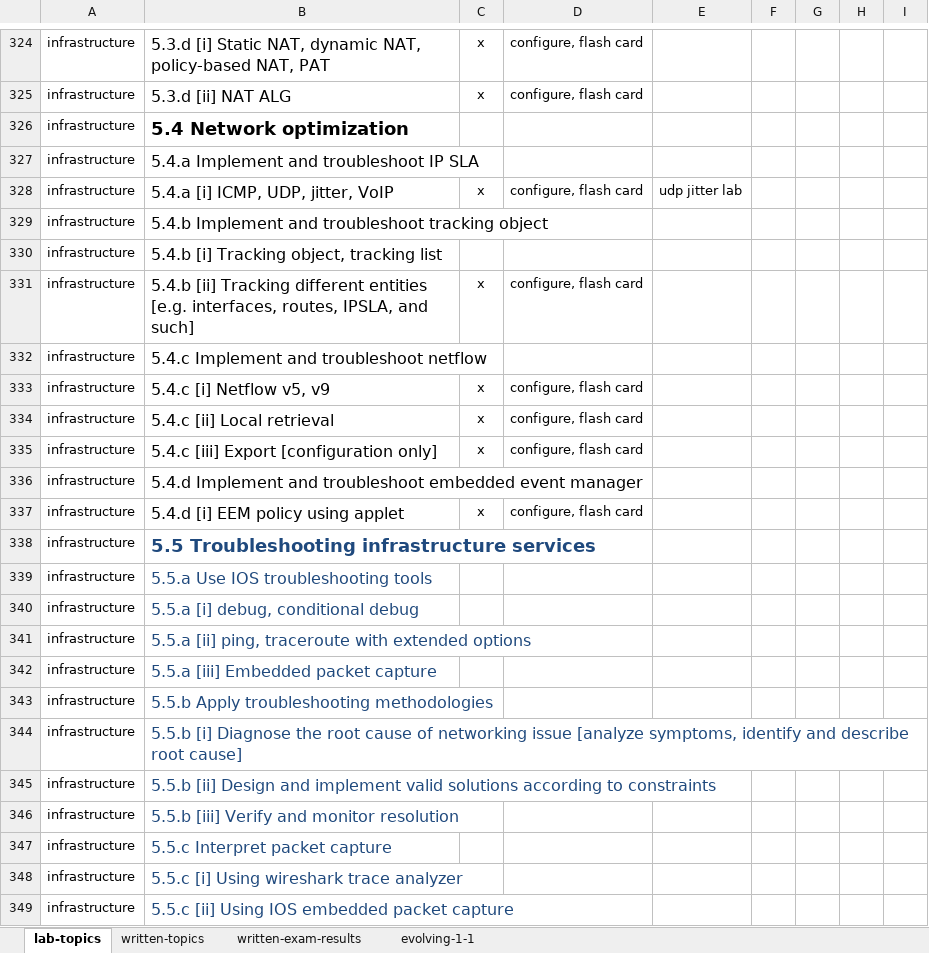
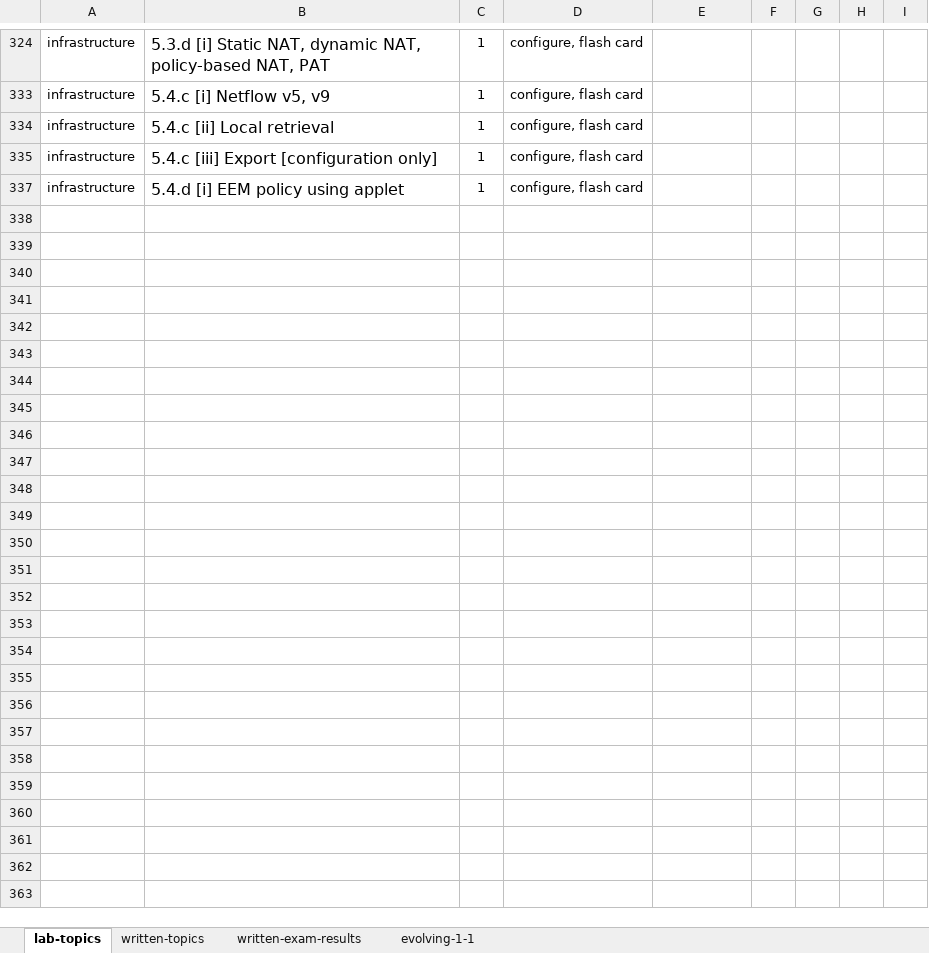
Before and after one commit to thelantamer/notes, an Excel workbook: blueprints-combined.xlsx, sheet lab-topics, drawn as a sheet; only a part is shown, gaps mark what is left out; values as stored, in another font and other column widths than the file's, no borders; conditional formats not drawn; the diff covers the shown part only; the diff names each change by its address in the sheet, - before the commit and + after, or states it on an @@ line.

```diff
--- a/blueprints-combined.xlsx (sheet lab-topics)
+++ b/blueprints-combined.xlsx (sheet lab-topics)
-C324: x
+C324: 1
-row 325: infrastructure | 5.3.d [ii] NAT ALG | x | configure, flash card
@@ row 326 hidden: infrastructure | 5.4 Network optimization @@
@@ row 327 hidden: infrastructure | 5.4.a Implement and troubleshoot IP SLA @@
-row 328: infrastructure | 5.4.a [i] ICMP, UDP, jitter, VoIP | x | configure, flash card | udp jitter lab
@@ row 329 hidden: infrastructure | 5.4.b Implement and troubleshoot tracking object @@
@@ row 330 hidden: infrastructure | 5.4.b [i] Tracking object, tracking list @@
-row 331: infrastructure | 5.4.b [ii] Tracking different entities [e.g. interfaces, routes, IPSLA, and such] | x | configure, flash card
@@ row 332 hidden: infrastructure | 5.4.c Implement and troubleshoot netflow @@
-C333:C335: x
+C333:C335: 1
@@ row 336 hidden: infrastructure | 5.4.d Implement and troubleshoot embedded event manager @@
-C337: x
+C337: 1
@@ row 338 hidden: infrastructure | 5.5 Troubleshooting infrastructure services @@
@@ row 339 hidden: infrastructure | 5.5.a Use IOS troubleshooting tools @@
@@ row 340 hidden: infrastructure | 5.5.a [i] debug, conditional debug @@
@@ row 341 hidden: infrastructure | 5.5.a [ii] ping, traceroute with extended options @@
@@ row 342 hidden: infrastructure | 5.5.a [iii] Embedded packet capture @@
@@ row 343 hidden: infrastructure | 5.5.b Apply troubleshooting methodologies @@
@@ row 344 hidden: infrastructure | 5.5.b [i] Diagnose the root cause of networking issue [analyze symptoms, identify and describe root cause] @@
@@ row 345 hidden: infrastructure | 5.5.b [ii] Design and implement valid solutions according to constraints @@
@@ row 346 hidden: infrastructure | 5.5.b [iii] Verify and monitor resolution @@
@@ row 347 hidden: infrastructure | 5.5.c Interpret packet capture @@
@@ row 348 hidden: infrastructure | 5.5.c [i] Using wireshark trace analyzer @@
@@ row 349 hidden: infrastructure | 5.5.c [ii] Using IOS embedded packet capture @@
```
Also changed, not shown: 49 removed rows, 267 hidden or unhidden rows and 3 edited cells elsewhere in this sheet, sheet written-topics, hidden cells, 7 other files.
